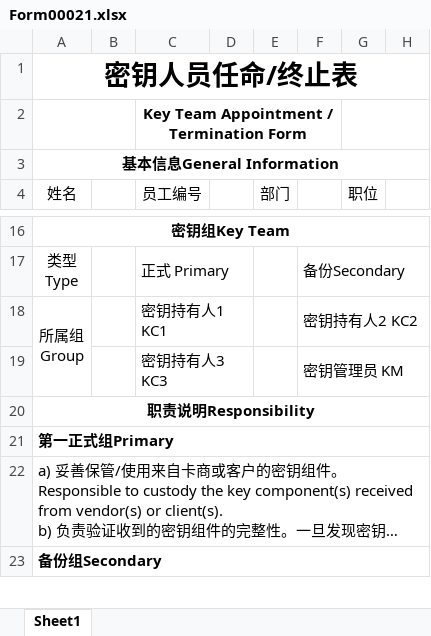
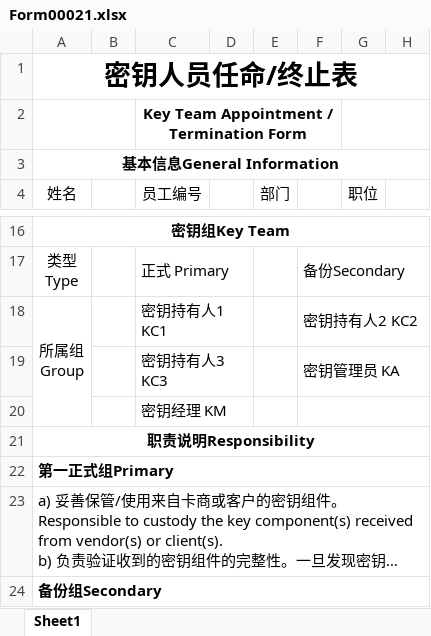
Before and after one commit to hawile/hawile, an Excel workbook: Excel/Form00021.xlsx, sheet Sheet1, drawn as a sheet; only a part is shown, gaps mark what is left out; long unchanged cells end in …; values as stored, in another font and other column widths than the file's, no borders; the diff names each change by its address in the sheet, - before the commit and + after, or states it on an @@ line.

```diff
--- a/Excel/Form00021.xlsx (sheet Sheet1)
+++ b/Excel/Form00021.xlsx (sheet Sheet1)
-F19: 密钥管理员 KM
+F19: 密钥管理员 KA
+row 20:  |  | 密钥经理 KM
```
Also changed, not shown: 12 other files.
